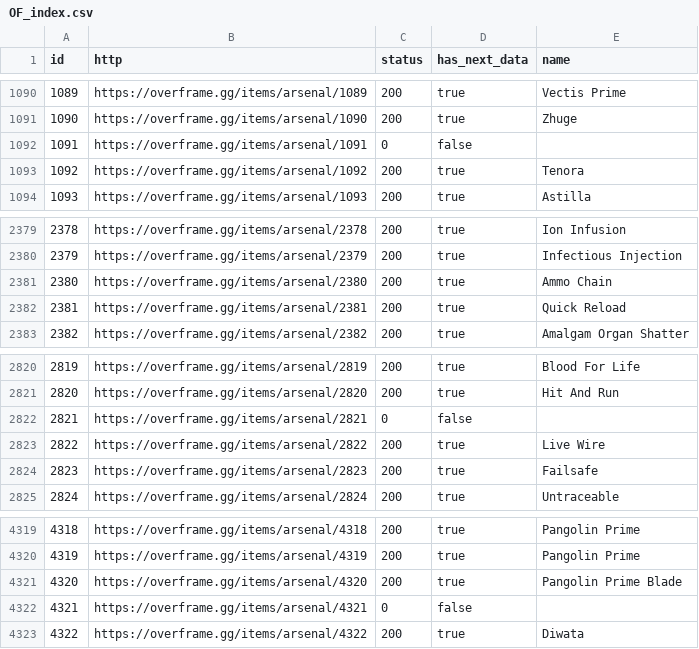
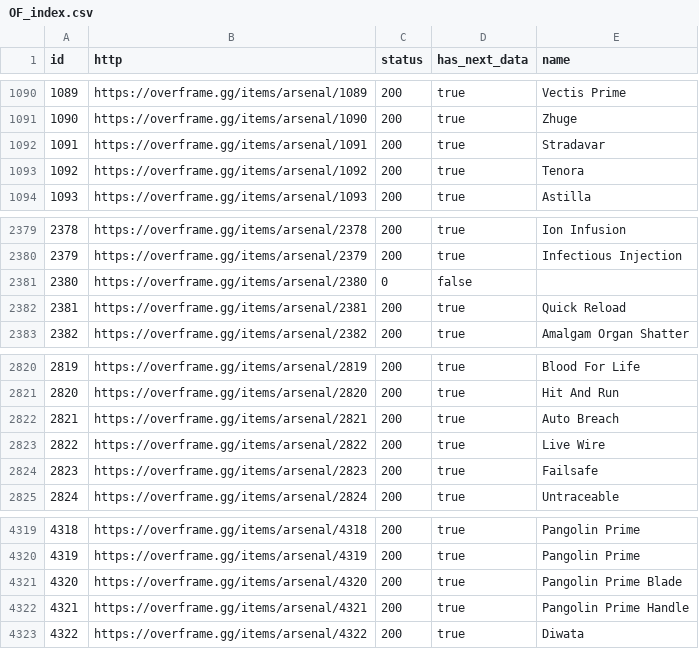
Before and after one commit to CephalonWodan/Cephalon-Wodan, a CSV file: data/overframe/OF_index.csv, drawn as a sheet; only a part is shown, gaps mark what is left out.

```diff
--- a/data/overframe/OF_index.csv
+++ b/data/overframe/OF_index.csv
@@ -1091,3 +1091,3 @@ id,http,status,has_next_data,name
 1090,https://overframe.gg/items/arsenal/1090,200,true,Zhuge
-1091,https://overframe.gg/items/arsenal/1091,0,false,
+1091,https://overframe.gg/items/arsenal/1091,200,true,Stradavar
 1092,https://overframe.gg/items/arsenal/1092,200,true,Tenora
@@ -2380,3 +2380,3 @@ id,http,status,has_next_data,name
 2379,https://overframe.gg/items/arsenal/2379,200,true,Infectious Injection
-2380,https://overframe.gg/items/arsenal/2380,200,true,Ammo Chain
+2380,https://overframe.gg/items/arsenal/2380,0,false,
 2381,https://overframe.gg/items/arsenal/2381,200,true,Quick Reload
@@ -2821,3 +2821,3 @@ id,http,status,has_next_data,name
 2820,https://overframe.gg/items/arsenal/2820,200,true,Hit And Run
-2821,https://overframe.gg/items/arsenal/2821,0,false,
+2821,https://overframe.gg/items/arsenal/2821,200,true,Auto Breach
 2822,https://overframe.gg/items/arsenal/2822,200,true,Live Wire
@@ -4321,3 +4321,3 @@ id,http,status,has_next_data,name
 4320,https://overframe.gg/items/arsenal/4320,200,true,Pangolin Prime Blade
-4321,https://overframe.gg/items/arsenal/4321,0,false,
+4321,https://overframe.gg/items/arsenal/4321,200,true,Pangolin Prime Handle
 4322,https://overframe.gg/items/arsenal/4322,200,true,Diwata
```
Also changed, not shown: data/overframe/OF_items.csv, 1 other file.
